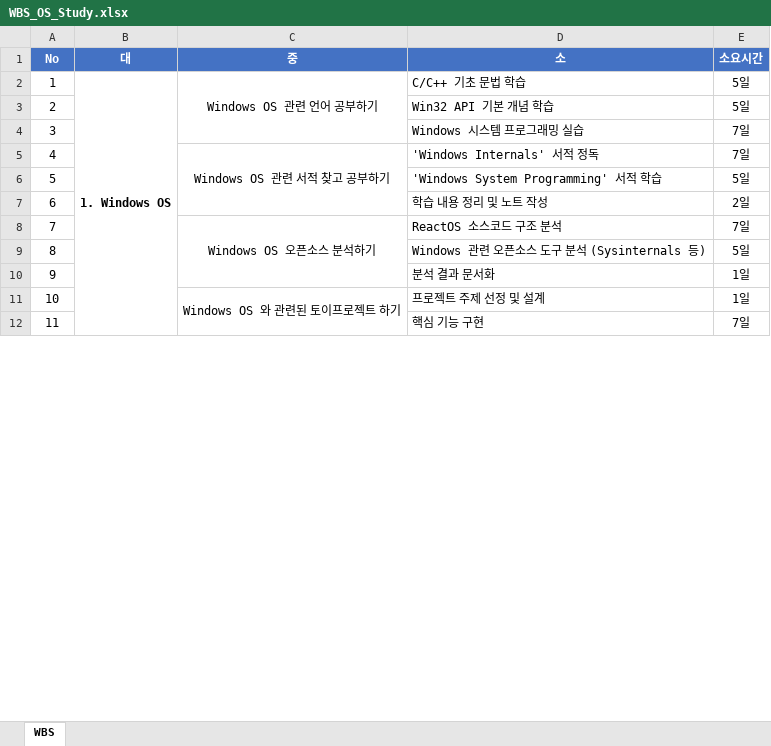
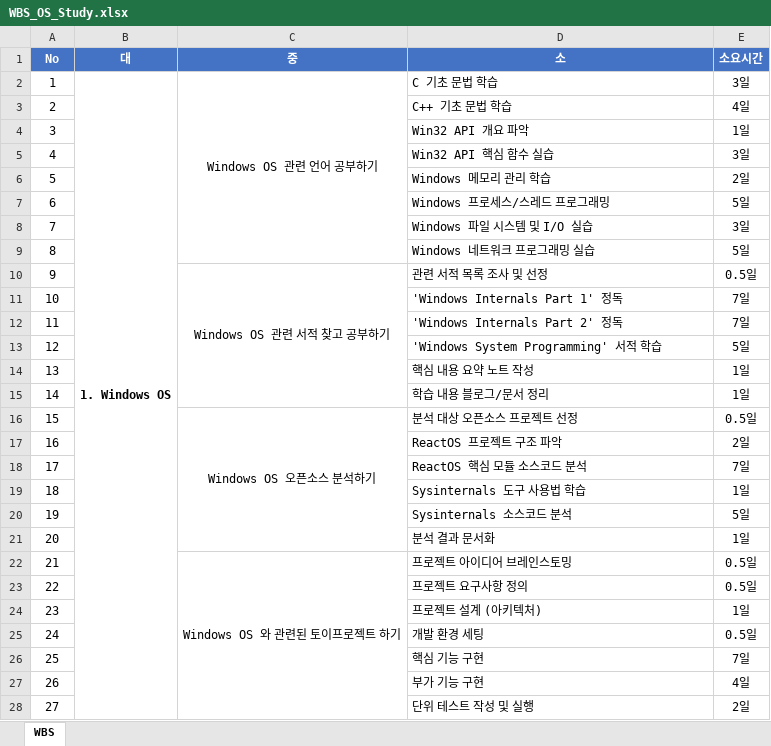
Before and after one commit to choi-sslkd/test, an Excel workbook: WBS_OS_Study.xlsx, sheet WBS, drawn as a sheet; only a part is shown; values as stored, in another font and other column widths than the file's, no borders; removed rows and columns are numbered as before the commit, all else as after; the diff covers the shown part only; the diff names each change by its address in the sheet, - before the commit and + after, or states it on an @@ line.

```diff
--- a/WBS_OS_Study.xlsx (sheet WBS)
+++ b/WBS_OS_Study.xlsx (sheet WBS)
-C2:C4 merged
+C2:C9 merged
-D2 (소): C/C++ 기초 문법 학습
+D2 (소): C 기초 문법 학습
-E2 (소요시간): 5일
+E2 (소요시간): 3일
+row 3: 2 |  |  | C++ 기초 문법 학습 | 4일
+row 4: 3 |  |  | Win32 API 개요 파악 | 1일
+row 5: 4 |  |  | Win32 API 핵심 함수 실습 | 3일
+row 6: 5 |  |  | Windows 메모리 관리 학습 | 2일
+row 7: 6 |  |  | Windows 프로세스/스레드 프로그래밍 | 5일
+row 8: 7 |  |  | Windows 파일 시스템 및 I/O 실습 | 3일
@@ column A (No) renumbered between rows 9 and 60 @@
-D9 (소): Win32 API 기본 개념 학습
+D9 (소): Windows 네트워크 프로그래밍 실습
+row 10: 9 |  | Windows OS 관련 서적 찾고 공부하기 | 관련 서적 목록 조사 및 선정 | 0.5일
-D11 (소): Windows 시스템 프로그래밍 실습
+D11 (소): 'Windows Internals Part 1' 정독
-C12 (중): Windows OS 관련 서적 찾고 공부하기
+C12 (중): (empty)
-C5:C7 merged
-D12 (소): 'Windows Internals' 서적 정독
+D12 (소): 'Windows Internals Part 2' 정독
+row 14: 13 |  |  | 핵심 내용 요약 노트 작성 | 1일
+row 15: 14 |  |  | 학습 내용 블로그/문서 정리 | 1일
+row 16: 15 |  | Windows OS 오픈소스 분석하기 | 분석 대상 오픈소스 프로젝트 선정 | 0.5일
-D17 (소): 학습 내용 정리 및 노트 작성
+D17 (소): ReactOS 프로젝트 구조 파악
-row 8: 7 |  | Windows OS 오픈소스 분석하기 | ReactOS 소스코드 구조 분석 | 7일
+row 18: 17 |  |  | ReactOS 핵심 모듈 소스코드 분석 | 7일
+row 19: 18 |  |  | Sysinternals 도구 사용법 학습 | 1일
-D20 (소): Windows 관련 오픈소스 도구 분석 (Sysinternals 등)
+D20 (소): Sysinternals 소스코드 분석
-row 11: 10 |  | Windows OS 와 관련된 토이프로젝트 하기 | 프로젝트 주제 선정 및 설계 | 1일
+row 22: 21 |  | Windows OS 와 관련된 토이프로젝트 하기 | 프로젝트 아이디어 브레인스토밍 | 0.5일
+row 23: 22 |  |  | 프로젝트 요구사항 정의 | 0.5일
+row 24: 23 |  |  | 프로젝트 설계 (아키텍처) | 1일
+row 25: 24 |  |  | 개발 환경 세팅 | 0.5일
+row 27: 26 |  |  | 부가 기능 구현 | 4일
+row 28: 27 |  |  | 단위 테스트 작성 및 실행 | 2일
```
Also changed, not shown: 23 added rows, 5 removed rows, 9 edited cells and merged cells elsewhere in this sheet, 1 other file.
